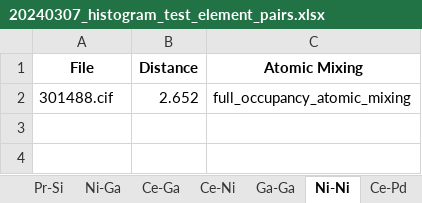
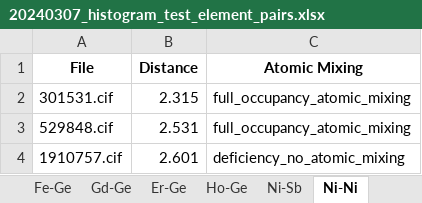
Before and after one commit to bobleesj/cif-bond-analyzer, an Excel workbook: 20240307_histogram_test/output/20240307_histogram_test_element_pairs.xlsx, sheet Ni-Ni, drawn as a sheet; values as stored, in another font and other column widths than the file's, no borders; removed rows and columns are numbered as before the commit, all else as after; the diff names each change by its address in the sheet, - before the commit and + after, or states it on an @@ line.

```diff
--- a/20240307_histogram_test/output/20240307_histogram_test_element_pairs.xlsx (sheet Ni-Ni)
+++ b/20240307_histogram_test/output/20240307_histogram_test_element_pairs.xlsx (sheet Ni-Ni)
-row 2: 301488.cif | 2.652 | full_occupancy_atomic_mixing
+row 2: 301531.cif | 2.315 | full_occupancy_atomic_mixing
+row 3: 529848.cif | 2.531 | full_occupancy_atomic_mixing
+row 4: 1910757.cif | 2.601 | deficiency_no_atomic_mixing
```
Also changed, not shown: sheet Si-Si, sheet Er-In, sheet Er-Er, sheet Ga-Ga, sheet Er-Co, sheet Fe-Fe, 8 more sheets, other sheet tabs, 20240307_histogram_test/output/20240307_histogram_test_label_pairs.xlsx, 20240308_output_test/output/20240308_output_test_element_pairs.xlsx, 56 other files.
